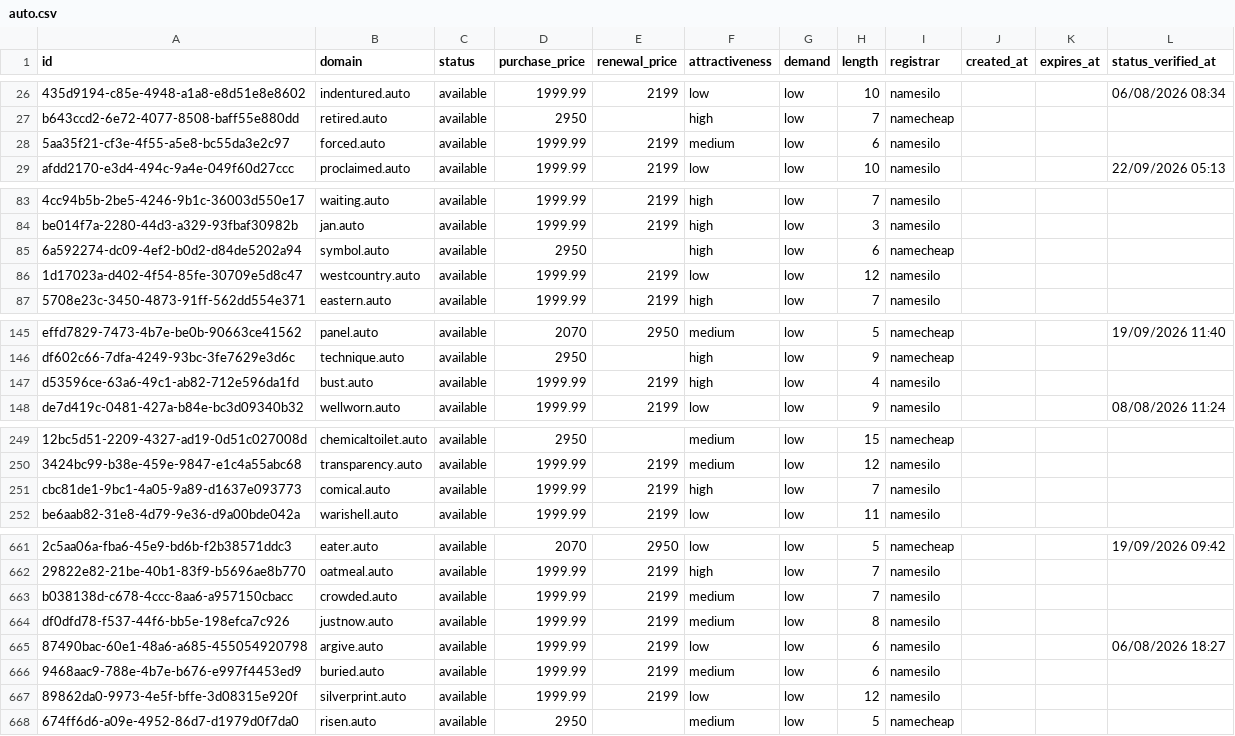
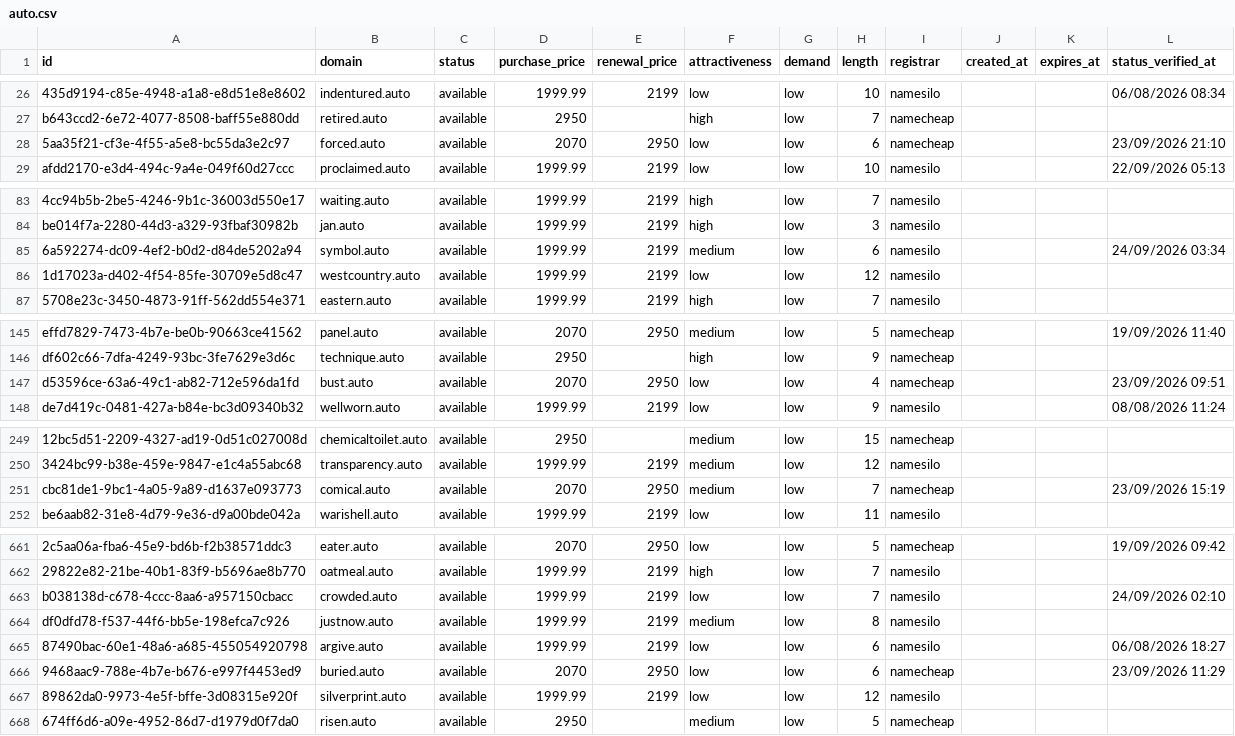
Before and after one commit to UniqueDomains/auto-oneword-domains, a CSV file: auto.csv, drawn as a sheet; only a part is shown, gaps mark what is left out; the diff covers the shown part only; the diff names each change by its address in the sheet, - before the commit and + after, or states it on an @@ line.

```diff
--- a/auto.csv
+++ b/auto.csv
-D28 (purchase_price): 1999.99
+D28 (purchase_price): 2070
-E28 (renewal_price): 2199
+E28 (renewal_price): 2950
-F28 (attractiveness): medium
+F28 (attractiveness): low
-I28 (registrar): namesilo
+I28 (registrar): namecheap
-L28 (status_verified_at): (empty)
+L28 (status_verified_at): 23/09/2026 21:10
-D85 (purchase_price): 2950
+D85 (purchase_price): 1999.99
-E85 (renewal_price): (empty)
+E85 (renewal_price): 2199
-F85 (attractiveness): high
+F85 (attractiveness): medium
-I85 (registrar): namecheap
+I85 (registrar): namesilo
-L85 (status_verified_at): (empty)
+L85 (status_verified_at): 24/09/2026 03:34
-D147 (purchase_price): 1999.99
+D147 (purchase_price): 2070
-E147 (renewal_price): 2199
+E147 (renewal_price): 2950
-F147 (attractiveness): high
+F147 (attractiveness): low
-I147 (registrar): namesilo
+I147 (registrar): namecheap
-L147 (status_verified_at): (empty)
+L147 (status_verified_at): 23/09/2026 09:51
-D251 (purchase_price): 1999.99
+D251 (purchase_price): 2070
-E251 (renewal_price): 2199
+E251 (renewal_price): 2950
-F251 (attractiveness): high
+F251 (attractiveness): medium
-I251 (registrar): namesilo
+I251 (registrar): namecheap
-L251 (status_verified_at): (empty)
+L251 (status_verified_at): 23/09/2026 15:19
-F663 (attractiveness): medium
+F663 (attractiveness): low
-L663 (status_verified_at): (empty)
+L663 (status_verified_at): 24/09/2026 02:10
-D666 (purchase_price): 1999.99
+D666 (purchase_price): 2070
-E666 (renewal_price): 2199
+E666 (renewal_price): 2950
-F666 (attractiveness): medium
+F666 (attractiveness): low
-I666 (registrar): namesilo
+I666 (registrar): namecheap
-L666 (status_verified_at): (empty)
+L666 (status_verified_at): 23/09/2026 11:29
```
Also changed, not shown: 85 edited cells elsewhere in this file, 4 other files.
